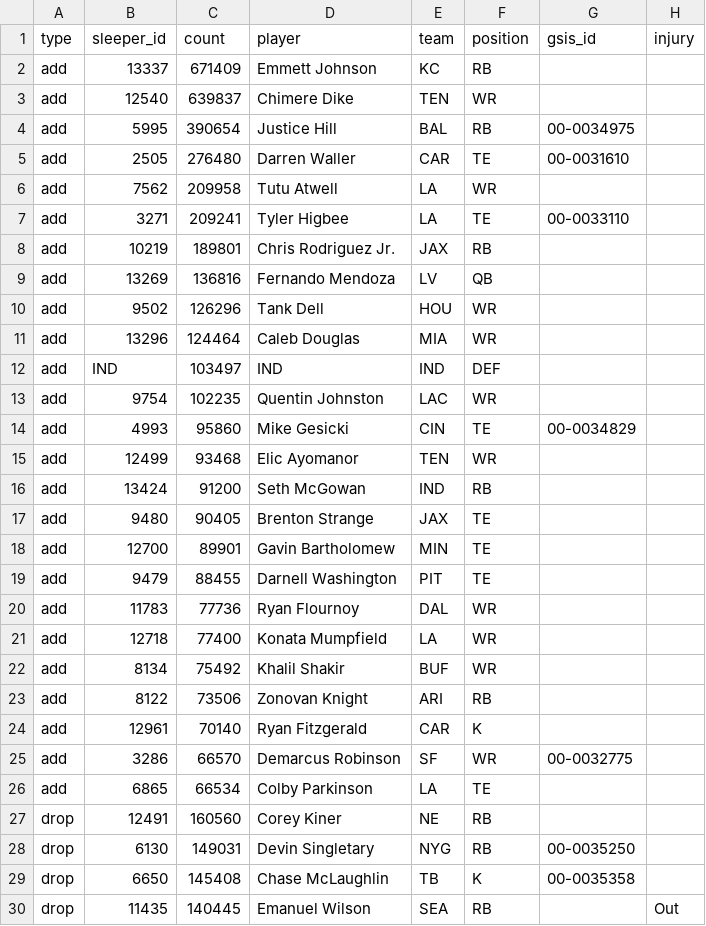
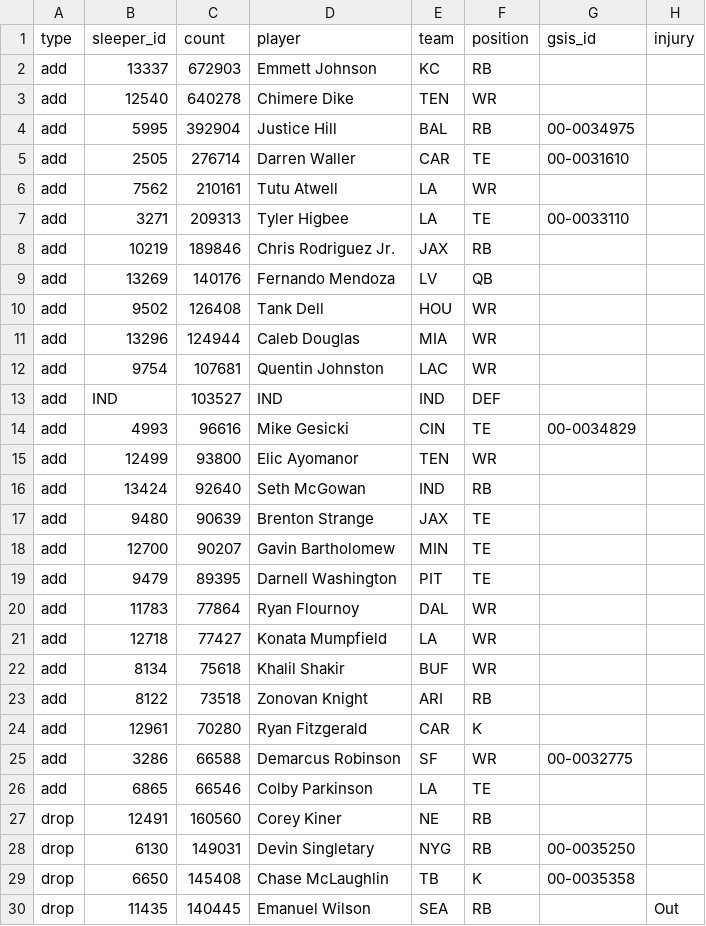
Before and after one commit to bwik4/Matchup-Lab, a CSV file: data/sleeper_trending.csv, drawn as a sheet; only a part is shown.

```diff
--- a/data/sleeper_trending.csv
+++ b/data/sleeper_trending.csv
@@ -1,27 +1,27 @@
 type,sleeper_id,count,player,team,position,gsis_id,injury
-add,13337,671409,Emmett Johnson,KC,RB,,
-add,12540,639837,Chimere Dike,TEN,WR,,
-add,5995,390654,Justice Hill,BAL,RB, 00-0034975,
-add,2505,276480,Darren Waller,CAR,TE,00-0031610,
-add,7562,209958,Tutu Atwell,LA,WR,,
-add,3271,209241,Tyler Higbee,LA,TE,00-0033110,
-add,10219,189801,Chris Rodriguez Jr.,JAX,RB,,
-add,13269,136816,Fernando Mendoza,LV,QB,,
-add,9502,126296,Tank Dell,HOU,WR,,
-add,13296,124464,Caleb Douglas,MIA,WR,,
-add,IND,103497,IND,IND,DEF,,
-add,9754,102235,Quentin Johnston,LAC,WR,,
-add,4993,95860,Mike Gesicki,CIN,TE,00-0034829,
-add,12499,93468,Elic Ayomanor,TEN,WR,,
-add,13424,91200,Seth McGowan,IND,RB,,
-add,9480,90405,Brenton Strange,JAX,TE,,
-add,12700,89901,Gavin Bartholomew,MIN,TE,,
-add,9479,88455,Darnell Washington,PIT,TE,,
-add,11783,77736,Ryan Flournoy,DAL,WR,,
-add,12718,77400,Konata Mumpfield,LA,WR,,
-add,8134,75492,Khalil Shakir,BUF,WR,,
-add,8122,73506,Zonovan Knight,ARI,RB,,
-add,12961,70140,Ryan Fitzgerald,CAR,K,,
-add,3286,66570,Demarcus Robinson,SF,WR,00-0032775,
-add,6865,66534,Colby Parkinson,LA,TE,,
+add,13337,672903,Emmett Johnson,KC,RB,,
+add,12540,640278,Chimere Dike,TEN,WR,,
+add,5995,392904,Justice Hill,BAL,RB, 00-0034975,
+add,2505,276714,Darren Waller,CAR,TE,00-0031610,
+add,7562,210161,Tutu Atwell,LA,WR,,
+add,3271,209313,Tyler Higbee,LA,TE,00-0033110,
+add,10219,189846,Chris Rodriguez Jr.,JAX,RB,,
+add,13269,140176,Fernando Mendoza,LV,QB,,
+add,9502,126408,Tank Dell,HOU,WR,,
+add,13296,124944,Caleb Douglas,MIA,WR,,
+add,9754,107681,Quentin Johnston,LAC,WR,,
+add,IND,103527,IND,IND,DEF,,
+add,4993,96616,Mike Gesicki,CIN,TE,00-0034829,
+add,12499,93800,Elic Ayomanor,TEN,WR,,
+add,13424,92640,Seth McGowan,IND,RB,,
+add,9480,90639,Brenton Strange,JAX,TE,,
+add,12700,90207,Gavin Bartholomew,MIN,TE,,
+add,9479,89395,Darnell Washington,PIT,TE,,
+add,11783,77864,Ryan Flournoy,DAL,WR,,
+add,12718,77427,Konata Mumpfield,LA,WR,,
+add,8134,75618,Khalil Shakir,BUF,WR,,
+add,8122,73518,Zonovan Knight,ARI,RB,,
+add,12961,70280,Ryan Fitzgerald,CAR,K,,
+add,3286,66588,Demarcus Robinson,SF,WR,00-0032775,
+add,6865,66546,Colby Parkinson,LA,TE,,
 drop,12491,160560,Corey Kiner,NE,RB,,
```
Also changed, not shown: 1 other file.
